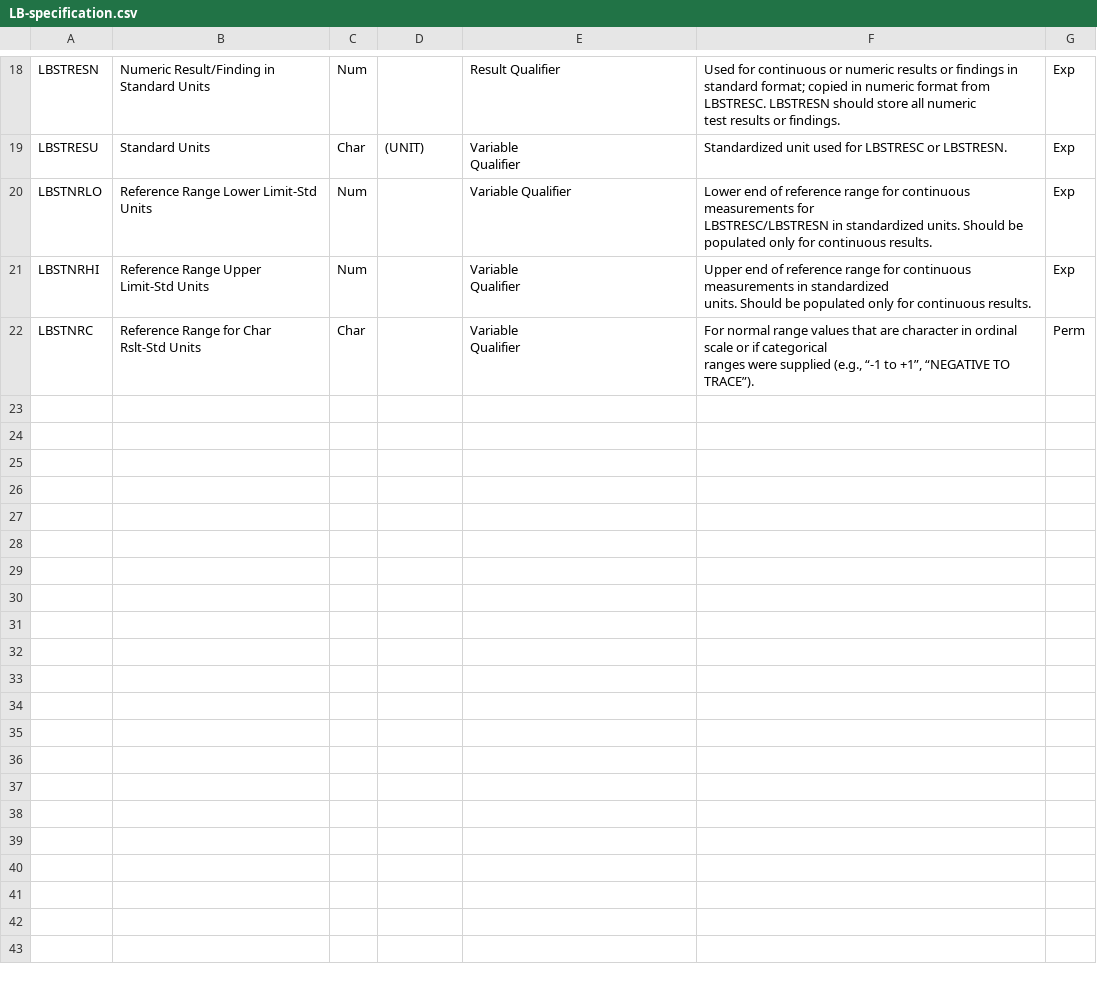
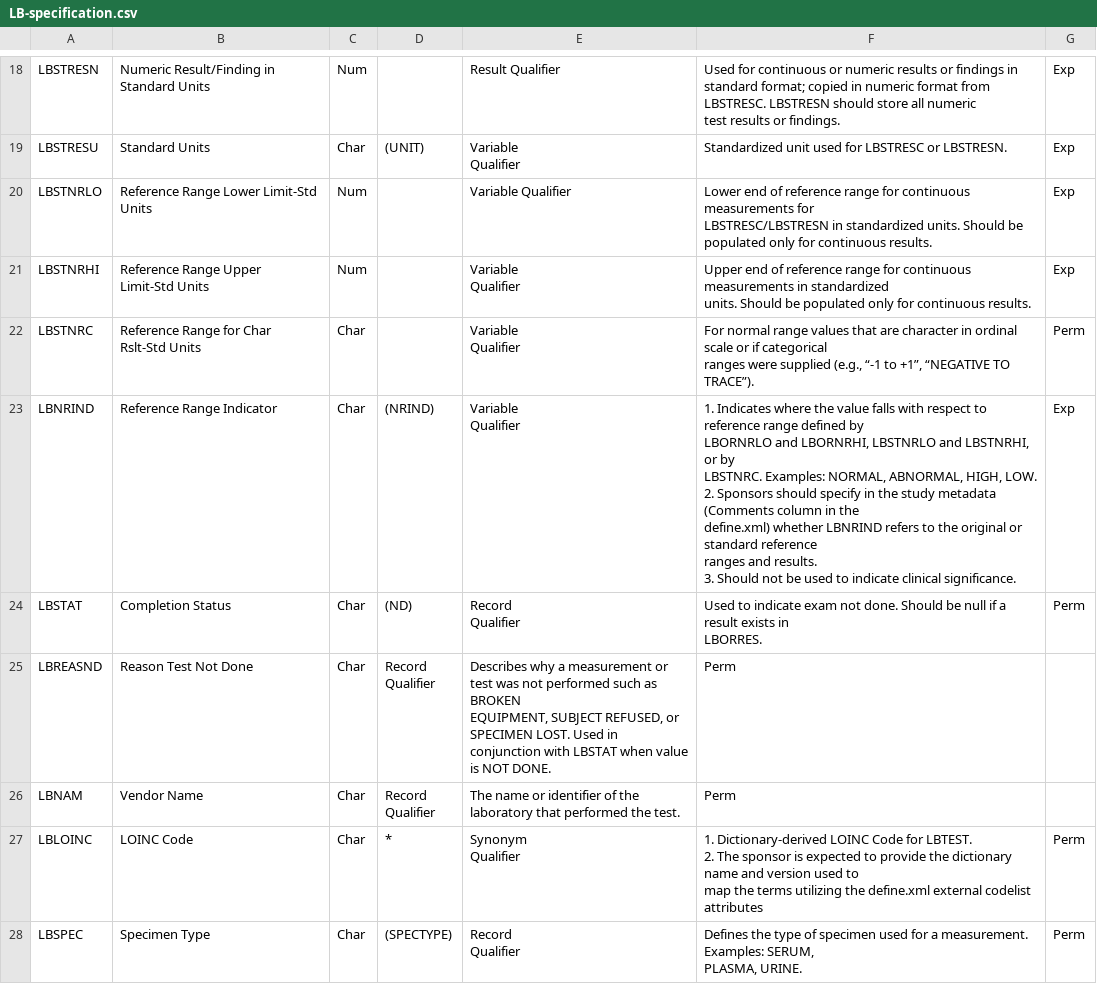
Before and after one commit to billdenney/Rsdtm, a CSV file: data-raw/SDTMIG_3.2/Domain_Specifications/LB-specification.csv, drawn as a sheet; only a part is shown, gaps mark what is left out; ↵ is a line break in a cell; the diff covers the shown part only; the diff names each change by its address in the sheet, - before the commit and + after, or states it on an @@ line.

Commit message:
from https://www.cdisc.org/system/files/members/standard/foundational/sdtmig/sdtmig_20v3.2_20noportfolio.pdf
Added missing variables

```diff
--- a/data-raw/SDTMIG_3.2/Domain_Specifications/LB-specification.csv
+++ b/data-raw/SDTMIG_3.2/Domain_Specifications/LB-specification.csv
+row 23: LBNRIND | Reference Range Indicator | Char | (NRIND) | Variable ↵ Qualifier | 1. Indicates where the value falls with respect to reference range defined by ↵ LBORNRLO and LBORNRHI, LBSTNRLO and LBSTNRHI, or by ↵ LBSTNRC. Examples: NORMAL, ABNORMAL, HIGH, LOW. ↵ 2. Sponsors should specify in the study metadata (Comments column in the ↵ define.xml) whether LBNRIND refers to the original or standard reference ↵ ranges and results. ↵ 3. Should not be used to indicate clinical significance. | Exp
+row 24: LBSTAT | Completion Status | Char | (ND) | Record ↵ Qualifier | Used to indicate exam not done. Should be null if a result exists in ↵ LBORRES. | Perm
+row 25: LBREASND | Reason Test Not Done | Char | Record ↵ Qualifier | Describes why a measurement or test was not performed such as BROKEN ↵ EQUIPMENT, SUBJECT REFUSED, or SPECIMEN LOST. Used in ↵ conjunction with LBSTAT when value is NOT DONE. | Perm
+row 26: LBNAM | Vendor Name | Char | Record ↵ Qualifier | The name or identifier of the laboratory that performed the test. | Perm
+row 27: LBLOINC | LOINC Code | Char | * | Synonym ↵ Qualifier | 1. Dictionary-derived LOINC Code for LBTEST. ↵ 2. The sponsor is expected to provide the dictionary name and version used to ↵ map the terms utilizing the define.xml external codelist attributes | Perm
+row 28: LBSPEC | Specimen Type | Char | (SPECTYPE) | Record ↵ Qualifier | Defines the type of specimen used for a measurement. Examples: SERUM, ↵ PLASMA, URINE. | Perm
```
Also changed, not shown: 18 added rows elsewhere in this file.
